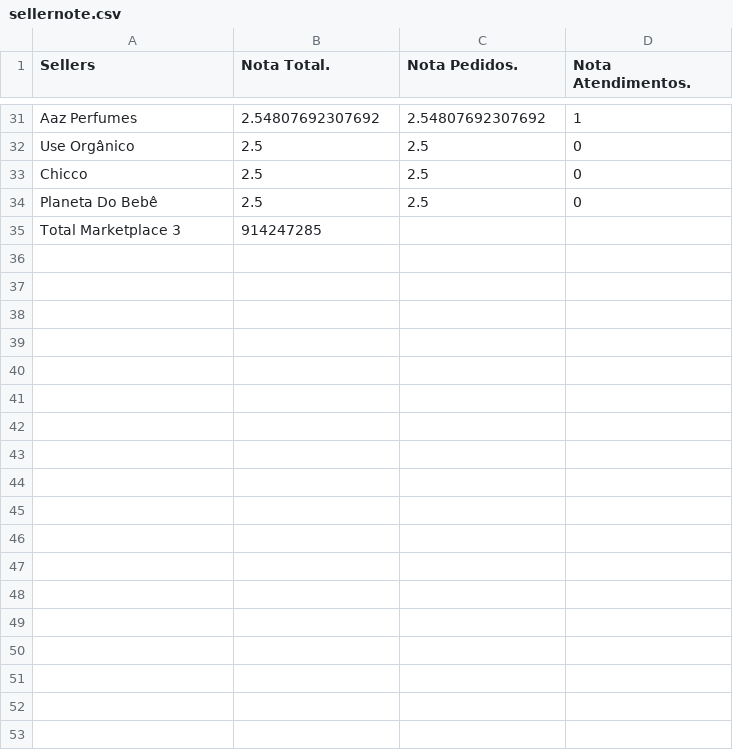
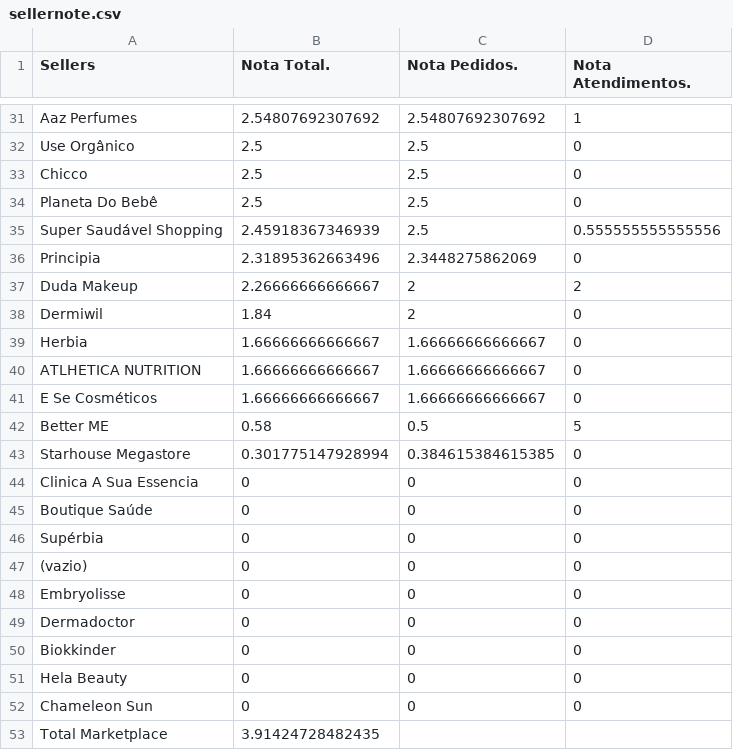
Before and after one commit to panvelinfinita/csv, a CSV file: sellernote.csv, drawn as a sheet; only a part is shown, gaps mark what is left out; removed rows and columns are numbered as before the commit, all else as after; the diff names each change by its address in the sheet, - before the commit and + after, or states it on an @@ line.

Commit message:
Update sellernote.csv

```diff
--- a/sellernote.csv
+++ b/sellernote.csv
-row 35: Total Marketplace 3 | 914247285
+row 35: Super Saudável Shopping | 2.45918367346939 | 2.5 | 0.555555555555556
+row 36: Principia | 2.31895362663496 | 2.3448275862069 | 0
+row 37: Duda Makeup | 2.26666666666667 | 2 | 2
+row 38: Dermiwil | 1.84 | 2 | 0
+row 39: Herbia | 1.66666666666667 | 1.66666666666667 | 0
+row 40: ATLHETICA NUTRITION | 1.66666666666667 | 1.66666666666667 | 0
+row 41: E Se Cosméticos | 1.66666666666667 | 1.66666666666667 | 0
+row 42: Better ME | 0.58 | 0.5 | 5
+row 43: Starhouse Megastore | 0.301775147928994 | 0.384615384615385 | 0
+row 44: Clinica A Sua Essencia | 0 | 0 | 0
+row 45: Boutique Saúde | 0 | 0 | 0
+row 46: Supérbia | 0 | 0 | 0
+row 47: (vazio) | 0 | 0 | 0
+row 48: Embryolisse | 0 | 0 | 0
+row 49: Dermadoctor | 0 | 0 | 0
+row 50: Biokkinder | 0 | 0 | 0
+row 51: Hela Beauty | 0 | 0 | 0
+row 52: Chameleon Sun | 0 | 0 | 0
+row 53: Total Marketplace | 3.91424728482435
```
